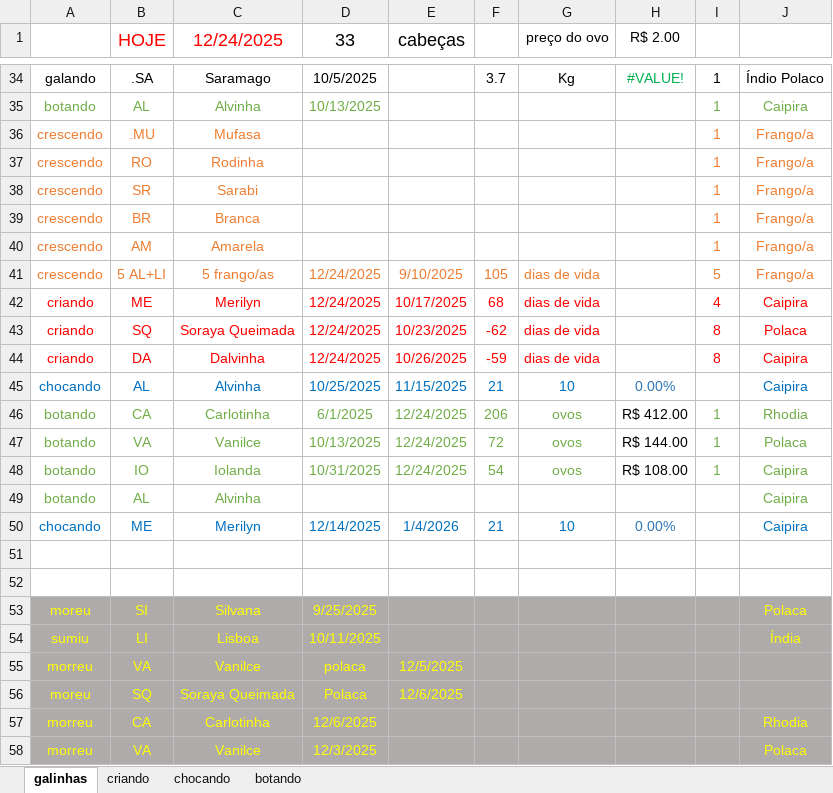
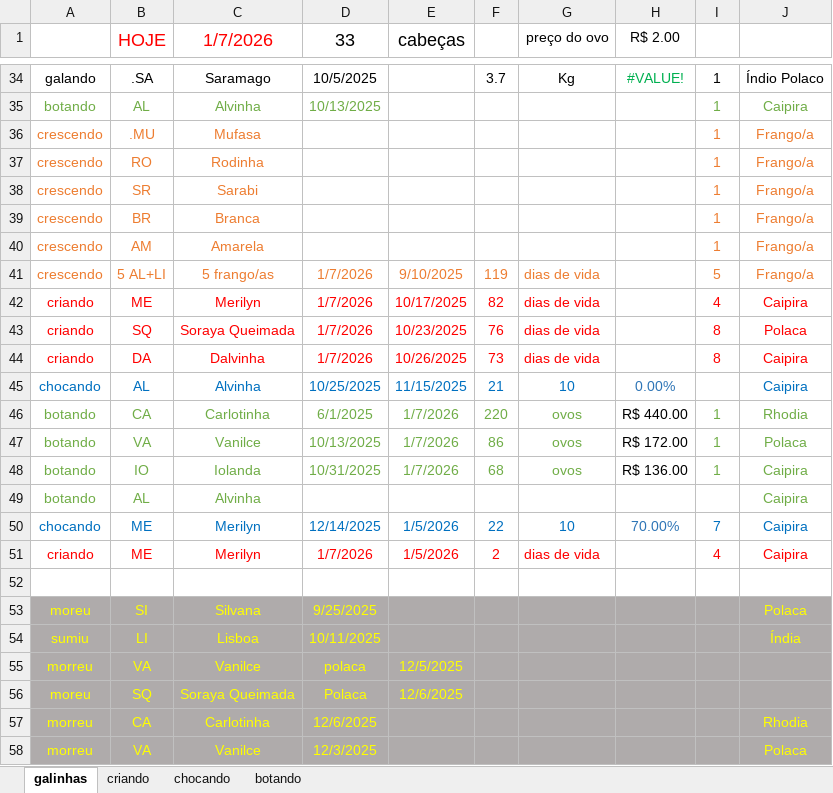
Before and after one commit to HumbertoEliaSoares01/BichosDeCasa, an Excel workbook: Galinhas/Galinhas 2025 novo.xlsx, sheet galinhas, drawn as a sheet; only a part is shown, gaps mark what is left out; values as stored, in another font and other column widths than the file's, no borders; the diff covers the shown part only; the diff names each change by its address in the sheet, - before the commit and + after, or states it on an @@ line.

Commit message:
Update Galinhas 2025 novo.xlsx

```diff
--- a/Galinhas/Galinhas 2025 novo.xlsx (sheet galinhas)
+++ b/Galinhas/Galinhas 2025 novo.xlsx (sheet galinhas)
-C1: 12/24/2025
+C1: 1/7/2026
-D41:D44 (33): 12/24/2025
+D41:D44 (33): 1/7/2026
-F41: 105
+F41: 119
-F42: 68
+F42: 82
-F43: -62
+F43: 76
-F44: -59
+F44: 73
-E46:E48 (cabeças): 12/24/2025
+E46:E48 (cabeças): 1/7/2026
-F46: 206
+F46: 220
-H46 (R$ 2.00): R$ 412.00
+H46 (R$ 2.00): R$ 440.00
-F47: 72
+F47: 86
-H47 (R$ 2.00): R$ 144.00
+H47 (R$ 2.00): R$ 172.00
-F48: 54
+F48: 68
-H48 (R$ 2.00): R$ 108.00
+H48 (R$ 2.00): R$ 136.00
-E50 (cabeças): 1/4/2026
+E50 (cabeças): 1/5/2026
-F50: 21
+F50: 22
-H50 (R$ 2.00): 0.00%
+H50 (R$ 2.00): 70.00%
-I50: (empty)
+I50: 7
-row 51: (empty)
+row 51: criando | ME | Merilyn | 1/7/2026 | 1/5/2026 | 2 | dias de vida |  | 4 | Caipira
```
Also changed, not shown: 20 edited cells elsewhere in this sheet, sheet criando, sheet botando, sheet chocando.
